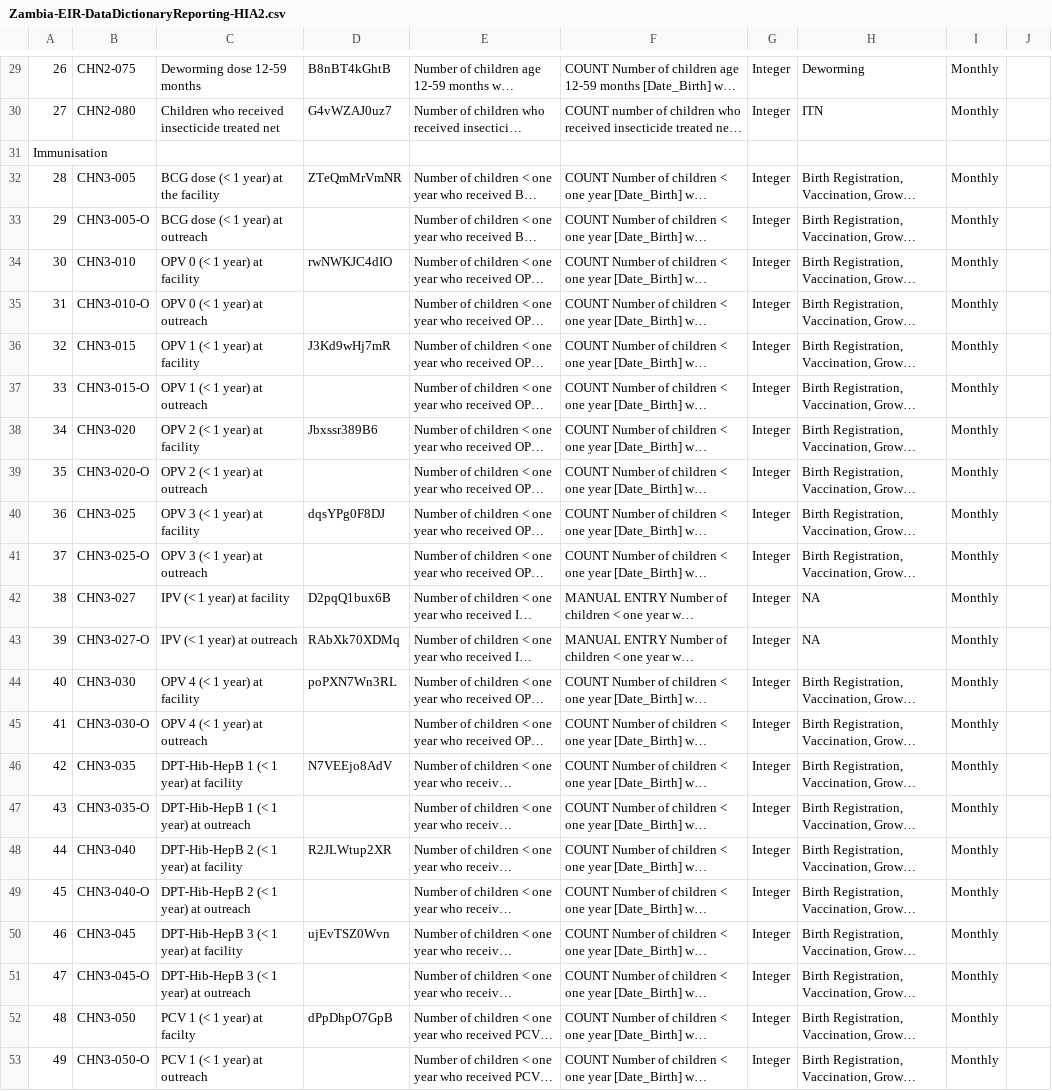
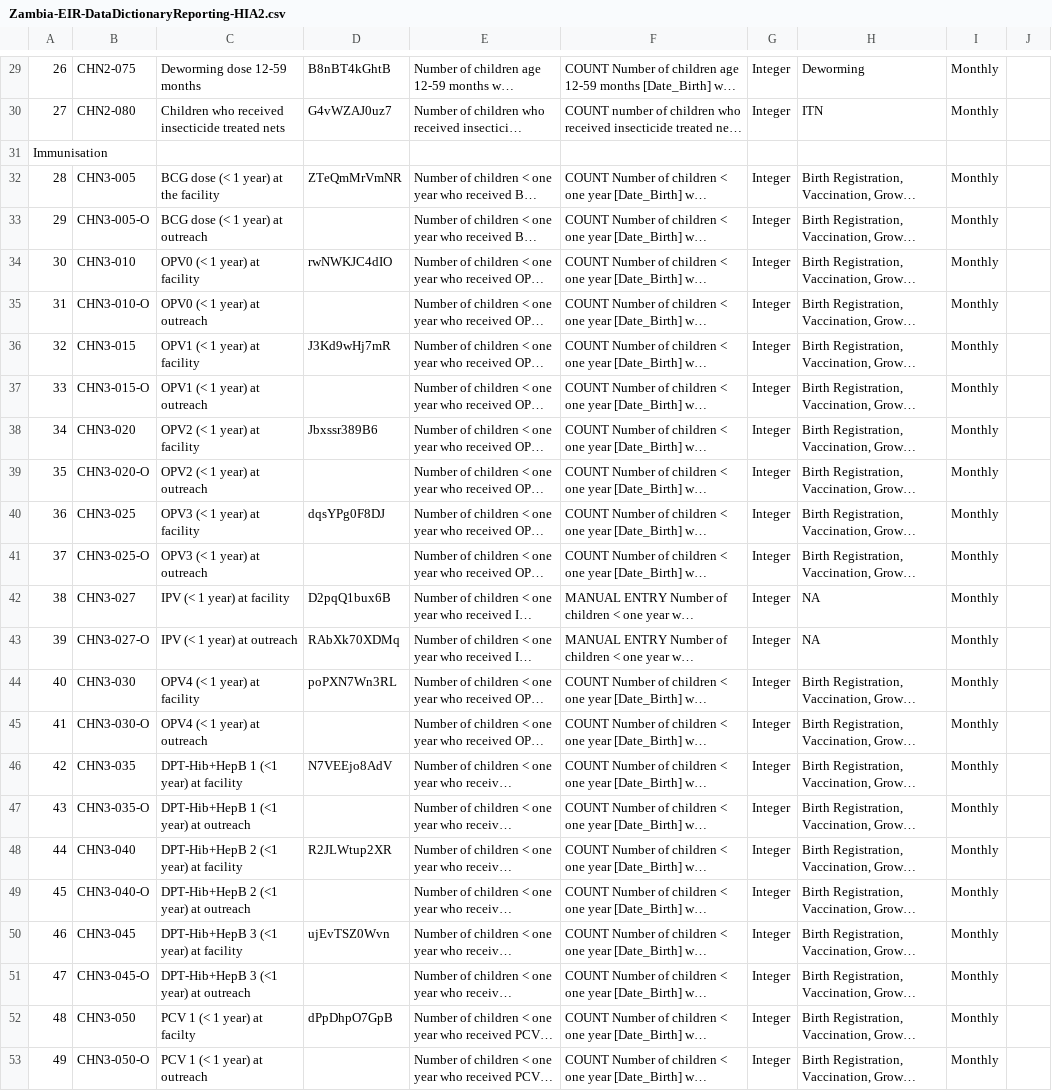
Before and after one commit to opensrp/opensrp-client-path, a CSV file: opensrp-path/src/main/assets/Zambia-EIR-DataDictionaryReporting-HIA2.csv, drawn as a sheet; only a part is shown, gaps mark what is left out; long unchanged cells end in …; the diff covers the shown part only; the diff names each change by its address in the sheet, - before the commit and + after, or states it on an @@ line.

```diff
--- a/opensrp-path/src/main/assets/Zambia-EIR-DataDictionaryReporting-HIA2.csv
+++ b/opensrp-path/src/main/assets/Zambia-EIR-DataDictionaryReporting-HIA2.csv
-C30: …insecticide treated net
+C30: …insecticide treated nets
-C34: OPV 0 (< 1 year) at facility
+C34: OPV0 (< 1 year) at facility
-C35: OPV 0 (< 1 year) at outreach
+C35: OPV0 (< 1 year) at outreach
-C36: OPV 1 (< 1 year) at facility
+C36: OPV1 (< 1 year) at facility
-C37: OPV 1 (< 1 year) at outreach
+C37: OPV1 (< 1 year) at outreach
-C38: OPV 2 (< 1 year) at facility
+C38: OPV2 (< 1 year) at facility
-C39: OPV 2 (< 1 year) at outreach
+C39: OPV2 (< 1 year) at outreach
-C40: OPV 3 (< 1 year) at facility
+C40: OPV3 (< 1 year) at facility
-C41: OPV 3 (< 1 year) at outreach
+C41: OPV3 (< 1 year) at outreach
-C44: OPV 4 (< 1 year) at facility
+C44: OPV4 (< 1 year) at facility
-C45: OPV 4 (< 1 year) at outreach
+C45: OPV4 (< 1 year) at outreach
-C46: DPT-Hib-HepB 1 (< 1 year) at facility
+C46: DPT-Hib+HepB 1 (<1 year) at facility
-C47: DPT-Hib-HepB 1 (< 1 year) at outreach
+C47: DPT-Hib+HepB 1 (<1 year) at outreach
-C48: DPT-Hib-HepB 2 (< 1 year) at facility
+C48: DPT-Hib+HepB 2 (<1 year) at facility
-C49: DPT-Hib-HepB 2 (< 1 year) at outreach
+C49: DPT-Hib+HepB 2 (<1 year) at outreach
-C50: DPT-Hib-HepB 3 (< 1 year) at facility
+C50: DPT-Hib+HepB 3 (<1 year) at facility
-C51: DPT-Hib-HepB 3 (< 1 year) at outreach
+C51: DPT-Hib+HepB 3 (<1 year) at outreach
```
Also changed, not shown: 37 edited cells elsewhere in this file, 1 other file.
